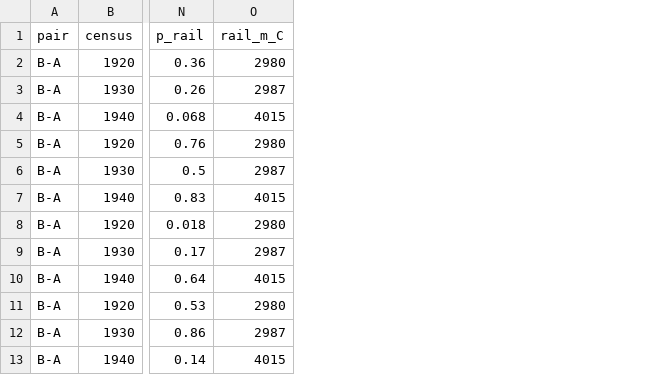
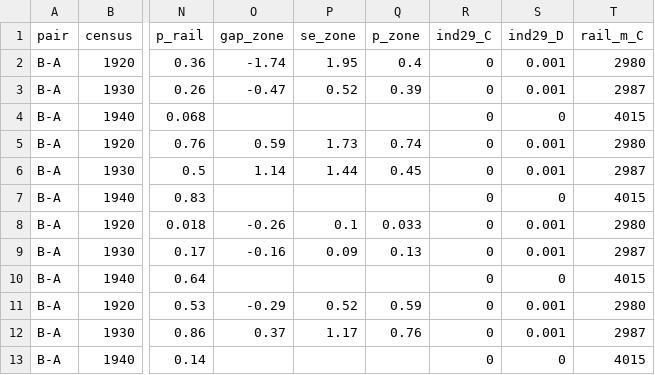
Before and after one commit to pdez90/Colorado_hiddenhazards, a CSV file: app/data/holc_boundary.csv, drawn as a sheet; only a part is shown, gaps mark what is left out; the diff names each change by its address in the sheet, - before the commit and + after, or states it on an @@ line.

```diff
--- a/app/data/holc_boundary.csv
+++ b/app/data/holc_boundary.csv
+column O (gap_zone), rows 2-12: -1.74 | -0.47 |  | 0.59 | 1.14 |  | -0.26 | -0.16 |  | -0.29 | 0.37
+column P (se_zone), rows 2-12: 1.95 | 0.52 |  | 1.73 | 1.44 |  | 0.1 | 0.09 |  | 0.52 | 1.17
+column Q (p_zone), rows 2-12: 0.4 | 0.39 |  | 0.74 | 0.45 |  | 0.033 | 0.13 |  | 0.59 | 0.76
+column R (ind29_C), rows 2-13: all 0
+column S (ind29_D), rows 2-13: 0.001 | 0.001 | 0 | 0.001 | 0.001 | 0 | 0.001 | 0.001 | 0 | 0.001 | 0.001 | 0
```
Also changed, not shown: app/data/site_fate_denver.csv, app/data/site_fate_summary.csv, 27 other files.
